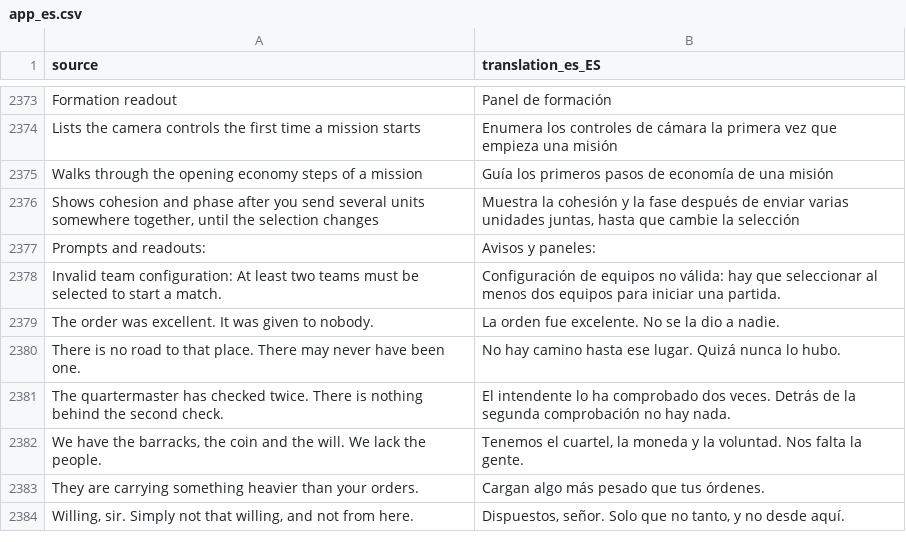
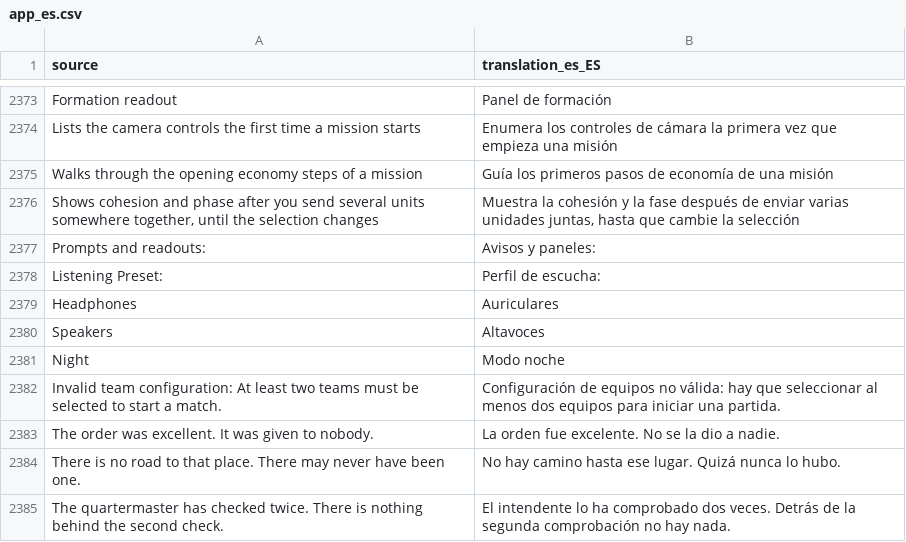
Before and after one commit to djeada/Standard-of-Iron, a CSV file: translations/csv/app_es.csv, drawn as a sheet; only a part is shown, gaps mark what is left out; the shorter side is filled out with more unchanged rows; the diff names each change by its address in the sheet, - before the commit and + after, or states it on an @@ line.

```diff
--- a/translations/csv/app_es.csv
+++ b/translations/csv/app_es.csv
+row 2378: Listening Preset: | Perfil de escucha:
+row 2379: Headphones | Auriculares
+row 2380: Speakers | Altavoces
+row 2381: Night | Modo noche
```
Also changed, not shown: translations/csv/app_ar.csv, translations/csv/app_de.csv, 13 other files.
